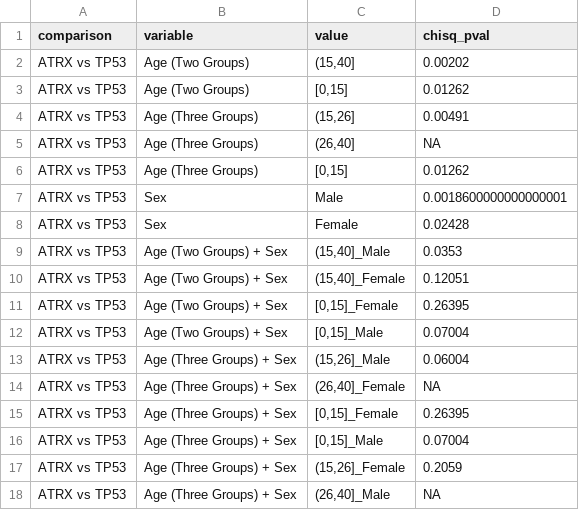
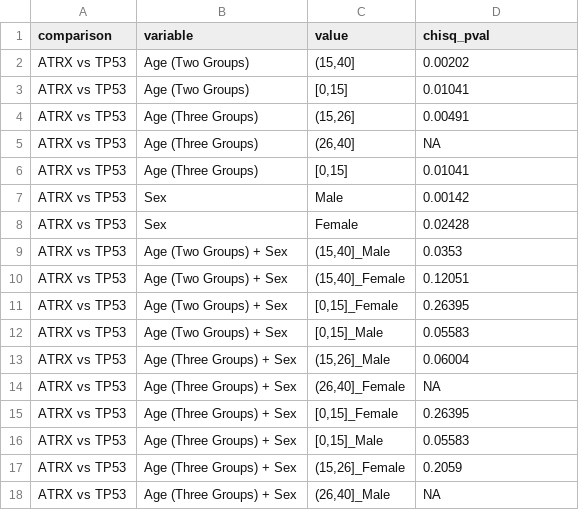
Before and after one commit to d3b-center/hope-cohort-analysis, a TSV file: results/correlation_analysis/ATRX-vs-TP53-by-age-and-sex.tsv, drawn as a sheet.

```diff
--- a/results/correlation_analysis/ATRX-vs-TP53-by-age-and-sex.tsv
+++ b/results/correlation_analysis/ATRX-vs-TP53-by-age-and-sex.tsv
@@ -2,7 +2,7 @@ comparison	variable	value	chisq_pval
 ATRX vs TP53	Age (Two Groups)	(15,40]	0.00202
-ATRX vs TP53	Age (Two Groups)	[0,15]	0.01262
+ATRX vs TP53	Age (Two Groups)	[0,15]	0.01041
 ATRX vs TP53	Age (Three Groups)	(15,26]	0.00491
 ATRX vs TP53	Age (Three Groups)	(26,40]	NA
-ATRX vs TP53	Age (Three Groups)	[0,15]	0.01262
-ATRX vs TP53	Sex	Male	0.0018600000000000001
+ATRX vs TP53	Age (Three Groups)	[0,15]	0.01041
+ATRX vs TP53	Sex	Male	0.00142
 ATRX vs TP53	Sex	Female	0.02428
@@ -11,3 +11,3 @@ ATRX vs TP53	Age (Two Groups) + Sex	(15,40]_Female	0.12051
 ATRX vs TP53	Age (Two Groups) + Sex	[0,15]_Female	0.26395
-ATRX vs TP53	Age (Two Groups) + Sex	[0,15]_Male	0.07004
+ATRX vs TP53	Age (Two Groups) + Sex	[0,15]_Male	0.05583
 ATRX vs TP53	Age (Three Groups) + Sex	(15,26]_Male	0.06004
@@ -15,3 +15,3 @@ ATRX vs TP53	Age (Three Groups) + Sex	(26,40]_Female	NA
 ATRX vs TP53	Age (Three Groups) + Sex	[0,15]_Female	0.26395
-ATRX vs TP53	Age (Three Groups) + Sex	[0,15]_Male	0.07004
+ATRX vs TP53	Age (Three Groups) + Sex	[0,15]_Male	0.05583
 ATRX vs TP53	Age (Three Groups) + Sex	(15,26]_Female	0.2059
```
Also changed, not shown: results/correlation_analysis/H3-3A-vs-TP53-by-age-and-sex.tsv, results/correlation_analysis/NF1-vs-ATRX-by-age-and-sex.tsv, 56 other files.
